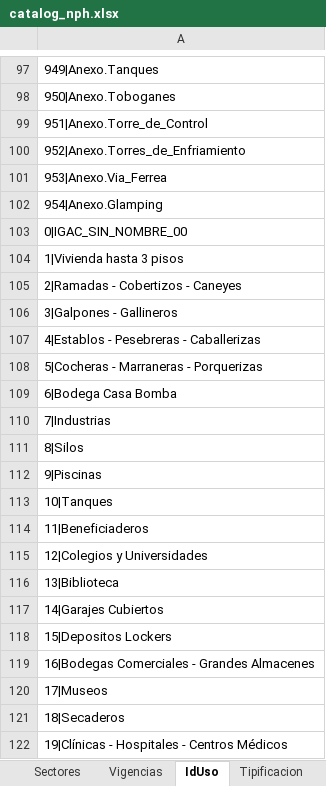
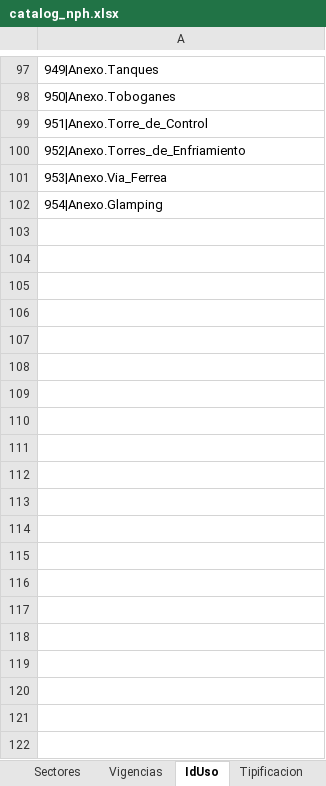
Before and after one commit to paaranzazuv/PREVALIDADOR, an Excel workbook: src/prevalidador/config/catalogs/catalog_nph.xlsx, sheet IdUso, drawn as a sheet; only a part is shown, gaps mark what is left out; values as stored, in another font and other column widths than the file's, no borders; the diff covers the shown part only; the diff names each change by its address in the sheet, - before the commit and + after, or states it on an @@ line.

```diff
--- a/src/prevalidador/config/catalogs/catalog_nph.xlsx (sheet IdUso)
+++ b/src/prevalidador/config/catalogs/catalog_nph.xlsx (sheet IdUso)
-row 103: 0|IGAC_SIN_NOMBRE_00
-row 104: 1|Vivienda hasta 3 pisos
-row 105: 2|Ramadas - Cobertizos - Caneyes
-row 106: 3|Galpones - Gallineros
-row 107: 4|Establos - Pesebreras - Caballerizas
-row 108: 5|Cocheras - Marraneras - Porquerizas
-row 109: 6|Bodega Casa Bomba
-row 110: 7|Industrias
-row 111: 8|Silos
-row 112: 9|Piscinas
-row 113: 10|Tanques
-row 114: 11|Beneficiaderos
-row 115: 12|Colegios y Universidades
-row 116: 13|Biblioteca
-row 117: 14|Garajes Cubiertos
-row 118: 15|Depositos Lockers
-row 119: 16|Bodegas Comerciales - Grandes Almacenes
-row 120: 17|Museos
-row 121: 18|Secaderos
-row 122: 19|Clínicas - Hospitales - Centros Médicos
```
Also changed, not shown: 137 removed rows elsewhere in this sheet, 1 other file.
